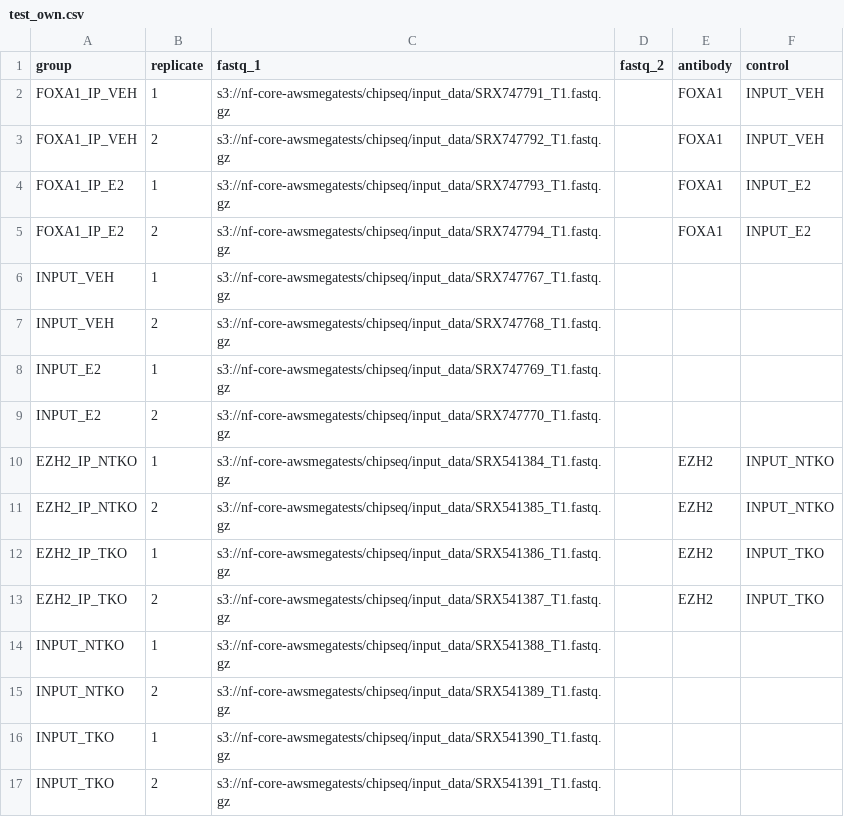
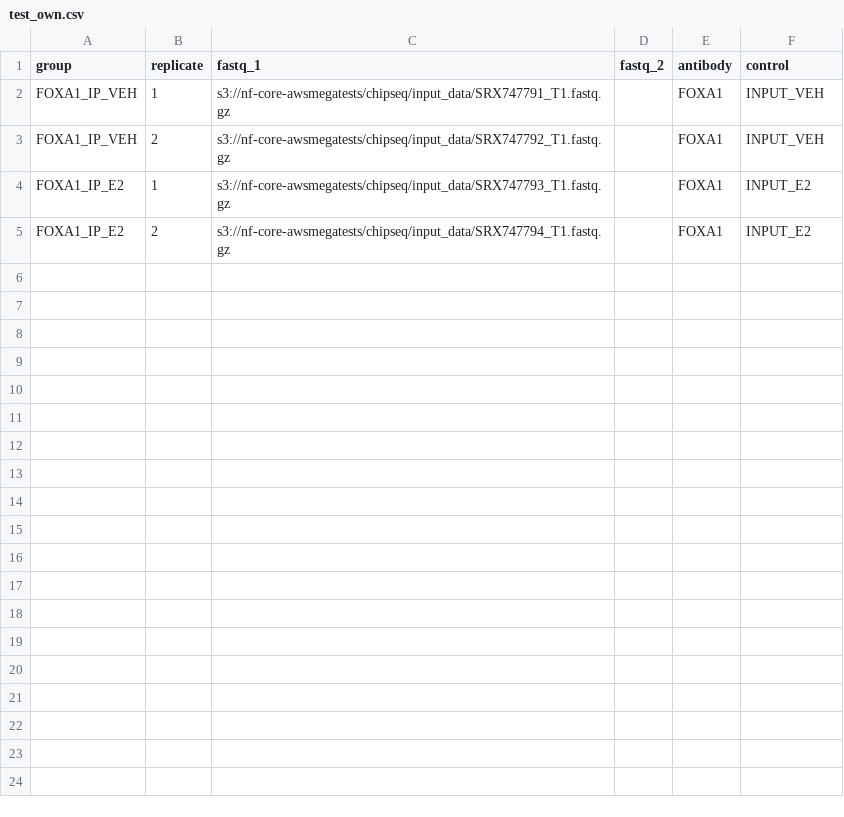
Before and after one commit to tuberinfo/chipseq, a CSV file: test_own.csv, drawn as a sheet; the diff names each change by its address in the sheet, - before the commit and + after, or states it on an @@ line.

Commit message:
Update test_own.csv

```diff
--- a/test_own.csv
+++ b/test_own.csv
-row 6: INPUT_VEH | 1 | s3://nf-core-awsmegatests/chipseq/input_data/SRX747767_T1.fastq.gz
-row 7: INPUT_VEH | 2 | s3://nf-core-awsmegatests/chipseq/input_data/SRX747768_T1.fastq.gz
-row 8: INPUT_E2 | 1 | s3://nf-core-awsmegatests/chipseq/input_data/SRX747769_T1.fastq.gz
-row 9: INPUT_E2 | 2 | s3://nf-core-awsmegatests/chipseq/input_data/SRX747770_T1.fastq.gz
-row 10: EZH2_IP_NTKO | 1 | s3://nf-core-awsmegatests/chipseq/input_data/SRX541384_T1.fastq.gz |  | EZH2 | INPUT_NTKO
-row 11: EZH2_IP_NTKO | 2 | s3://nf-core-awsmegatests/chipseq/input_data/SRX541385_T1.fastq.gz |  | EZH2 | INPUT_NTKO
-row 12: EZH2_IP_TKO | 1 | s3://nf-core-awsmegatests/chipseq/input_data/SRX541386_T1.fastq.gz |  | EZH2 | INPUT_TKO
-row 13: EZH2_IP_TKO | 2 | s3://nf-core-awsmegatests/chipseq/input_data/SRX541387_T1.fastq.gz |  | EZH2 | INPUT_TKO
-row 14: INPUT_NTKO | 1 | s3://nf-core-awsmegatests/chipseq/input_data/SRX541388_T1.fastq.gz
-row 15: INPUT_NTKO | 2 | s3://nf-core-awsmegatests/chipseq/input_data/SRX541389_T1.fastq.gz
-row 16: INPUT_TKO | 1 | s3://nf-core-awsmegatests/chipseq/input_data/SRX541390_T1.fastq.gz
-row 17: INPUT_TKO | 2 | s3://nf-core-awsmegatests/chipseq/input_data/SRX541391_T1.fastq.gz
```
